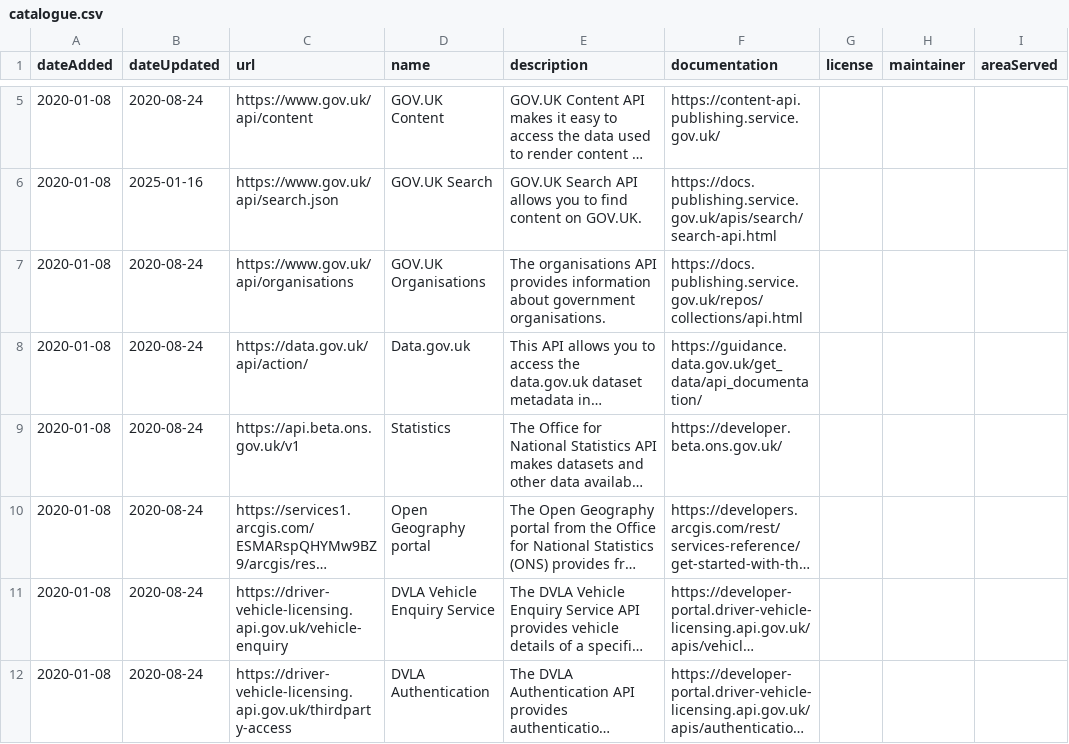
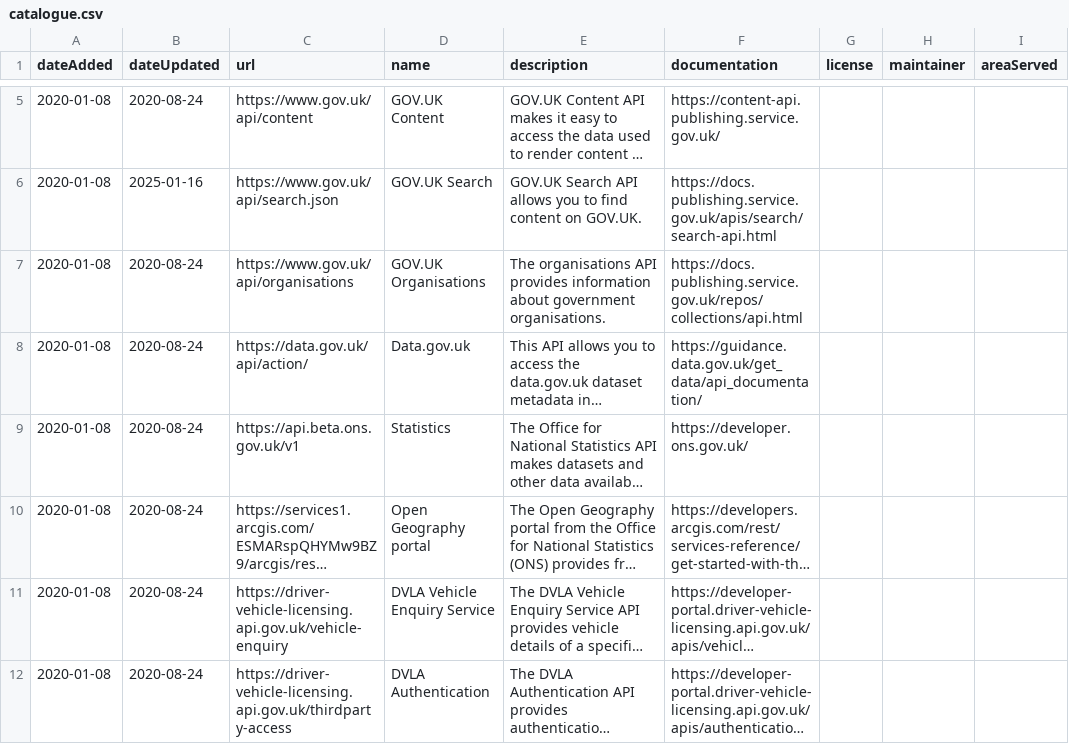
Before and after one commit to co-cddo/api-catalogue, a CSV file: data/catalogue.csv, drawn as a sheet; only a part is shown, gaps mark what is left out; long unchanged cells end in …; the diff names each change by its address in the sheet, - before the commit and + after, or states it on an @@ line.

Commit message:
Update link to ONS developer hub

```diff
--- a/data/catalogue.csv
+++ b/data/catalogue.csv
-F9 (documentation): https://developer.beta.ons.gov.uk/
+F9 (documentation): https://developer.ons.gov.uk/
```
